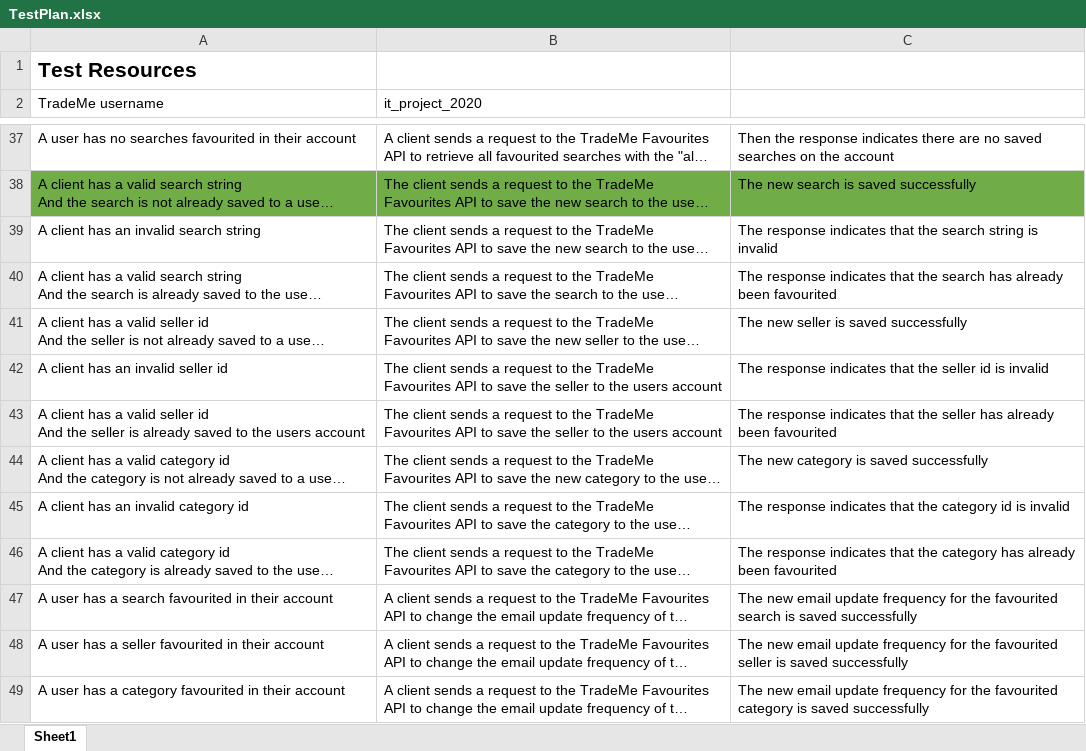
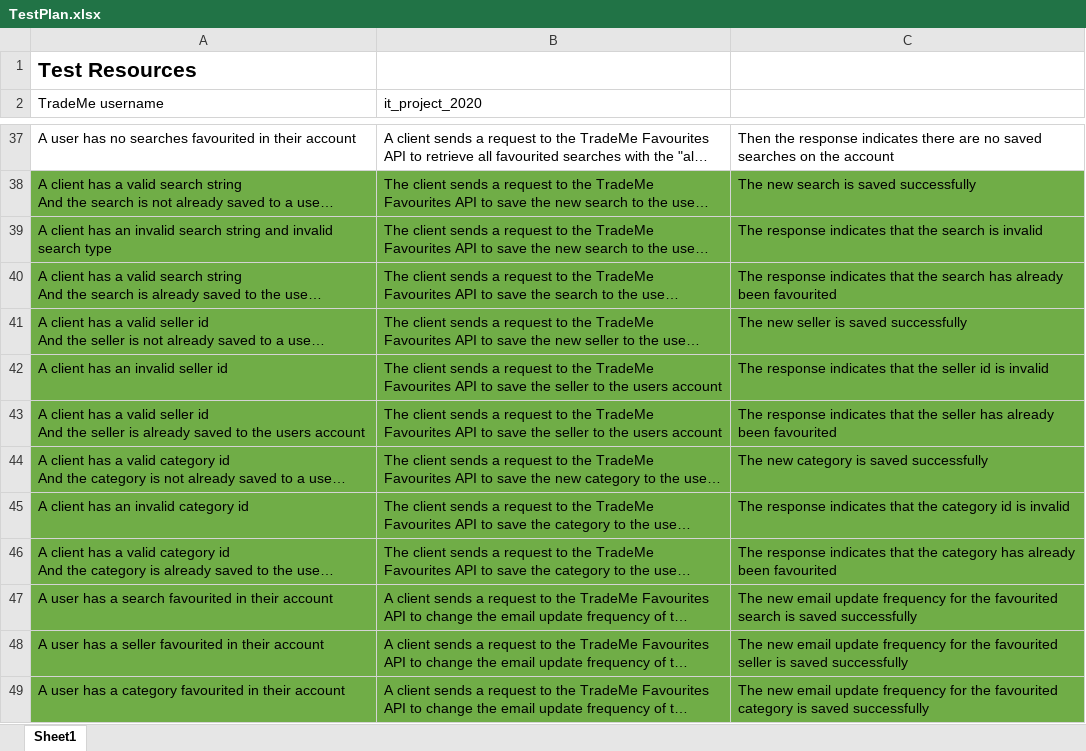
Before and after one commit to aschroeder2/applied-it-project, an Excel workbook: TestPlan.xlsx, sheet Sheet1, drawn as a sheet; only a part is shown, gaps mark what is left out; long unchanged cells end in …; values as stored, in another font and other column widths than the file's, no borders; the diff covers the shown part only; the diff names each change by its address in the sheet, - before the commit and + after, or states it on an @@ line.

```diff
--- a/TestPlan.xlsx (sheet Sheet1)
+++ b/TestPlan.xlsx (sheet Sheet1)
-A39 (TradeMe username): …search string
+A39 (TradeMe username): …search string and invalid search type
-A39:C49 fill: none
+A39:C49 fill: #70AD47
-C39: …the search string is invalid
+C39: …the search is invalid
```
Also changed, not shown: cell formats elsewhere in this sheet, 2 other files.
